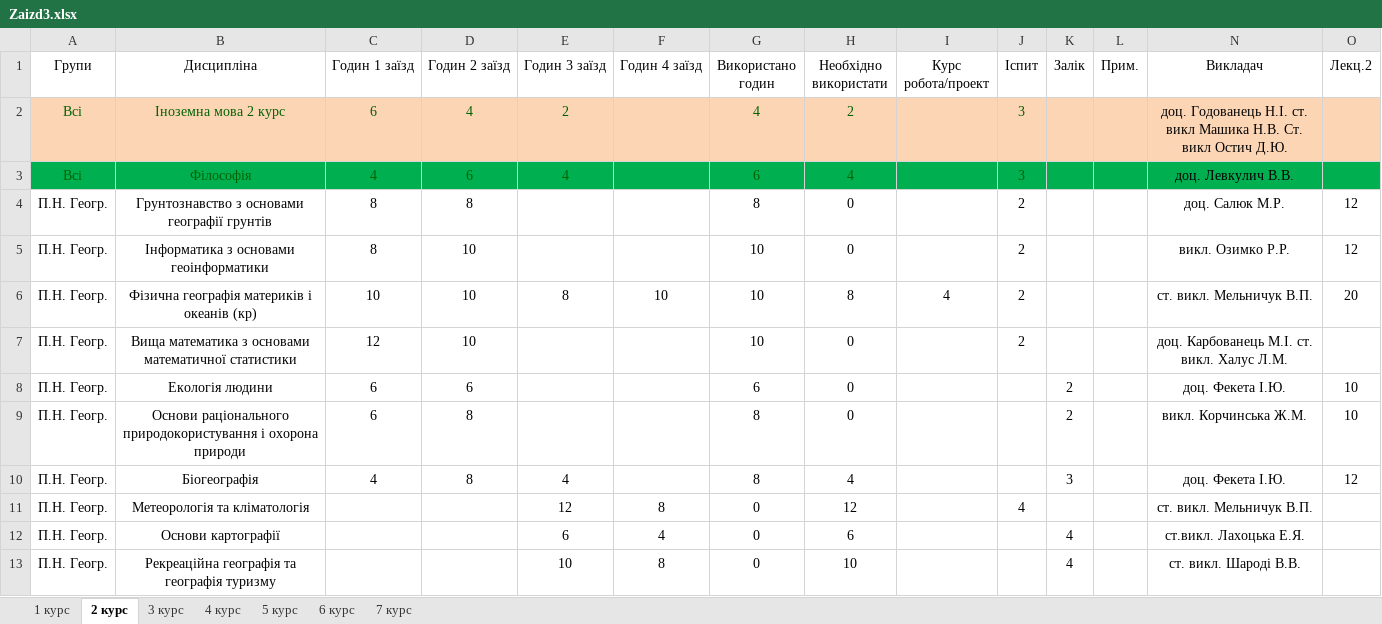
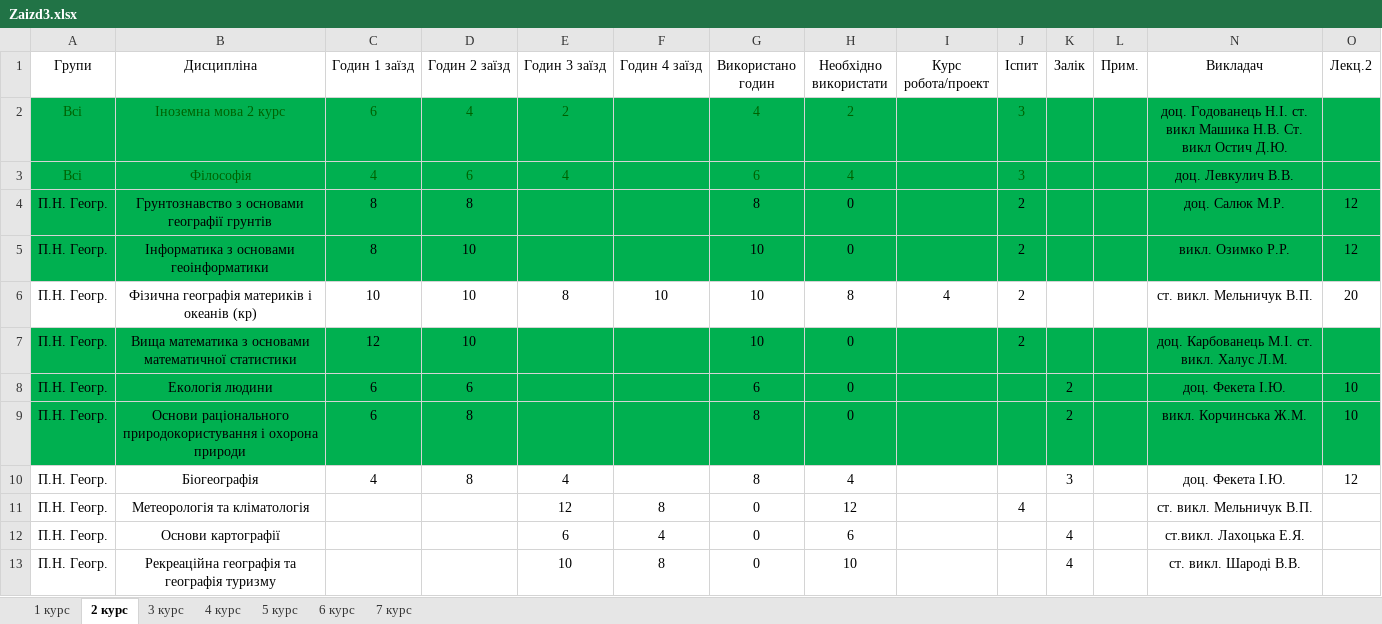
Before and after one commit to gram0001/rozklad, an Excel workbook: Zaizd3.xlsx, sheet 2 курс, drawn as a sheet; only a part is shown; values as stored, in another font and other column widths than the file's, no borders; table styles not drawn; the diff covers the shown part only; the diff names each change by its address in the sheet, - before the commit and + after, or states it on an @@ line.

```diff
--- a/Zaizd3.xlsx (sheet 2 курс)
+++ b/Zaizd3.xlsx (sheet 2 курс)
-A2:L2 fill: #FCD5B5
+A2:L2 fill: #00B050
-N2:O2 fill: #FCD5B5
+N2:O2 fill: #00B050
-A4:L5 fill: none
+A4:L5 fill: #00B050
-N4:O5 fill: none
+N4:O5 fill: #00B050
-A7:L9 fill: none
+A7:L9 fill: #00B050
-N7:O9 fill: none
+N7:O9 fill: #00B050
```
Also changed, not shown: cell formats elsewhere in this sheet, sheet 3 курс, sheet 6 курс, sheet 1 курс, sheet 4 курс, Rozklad_3zaizd.xlsx.
